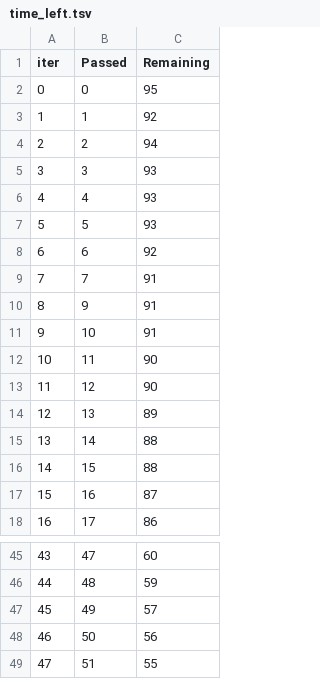
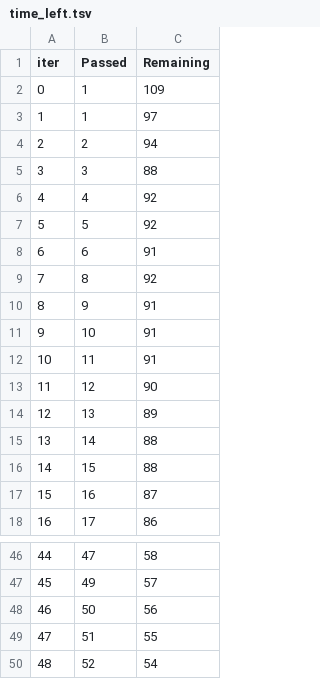
Before and after one commit to VachanShetty95/Math_Score_Predictor_EDA, a TSV file: catboost_info/time_left.tsv, drawn as a sheet; only a part is shown, gaps mark what is left out; the shorter side is filled out with more unchanged rows; removed rows and columns are numbered as before the commit, all else as after; the diff covers the shown part only; the diff names each change by its address in the sheet, - before the commit and + after, or states it on an @@ line.

```diff
--- a/catboost_info/time_left.tsv
+++ b/catboost_info/time_left.tsv
-row 2: 0 | 0 | 95
@@ column A (iter) renumbered between rows 2 and 88 @@
-C2 (Remaining): 92
+C2 (Remaining): 109
+row 3: 1 | 1 | 97
-C5 (Remaining): 93
+C5 (Remaining): 88
-C6:C7 (Remaining): 93
+C6:C7 (Remaining): 92
-C8 (Remaining): 92
+C8 (Remaining): 91
-row 9: 7 | 7 | 91
+row 9: 7 | 8 | 92
-C12 (Remaining): 90
+C12 (Remaining): 91
-C46 (Remaining): 60
+C46 (Remaining): 58
-row 46: 44 | 48 | 59
```
Also changed, not shown: 10 added rows, 9 removed rows and 31 edited cells elsewhere in this file, 8 other files.
